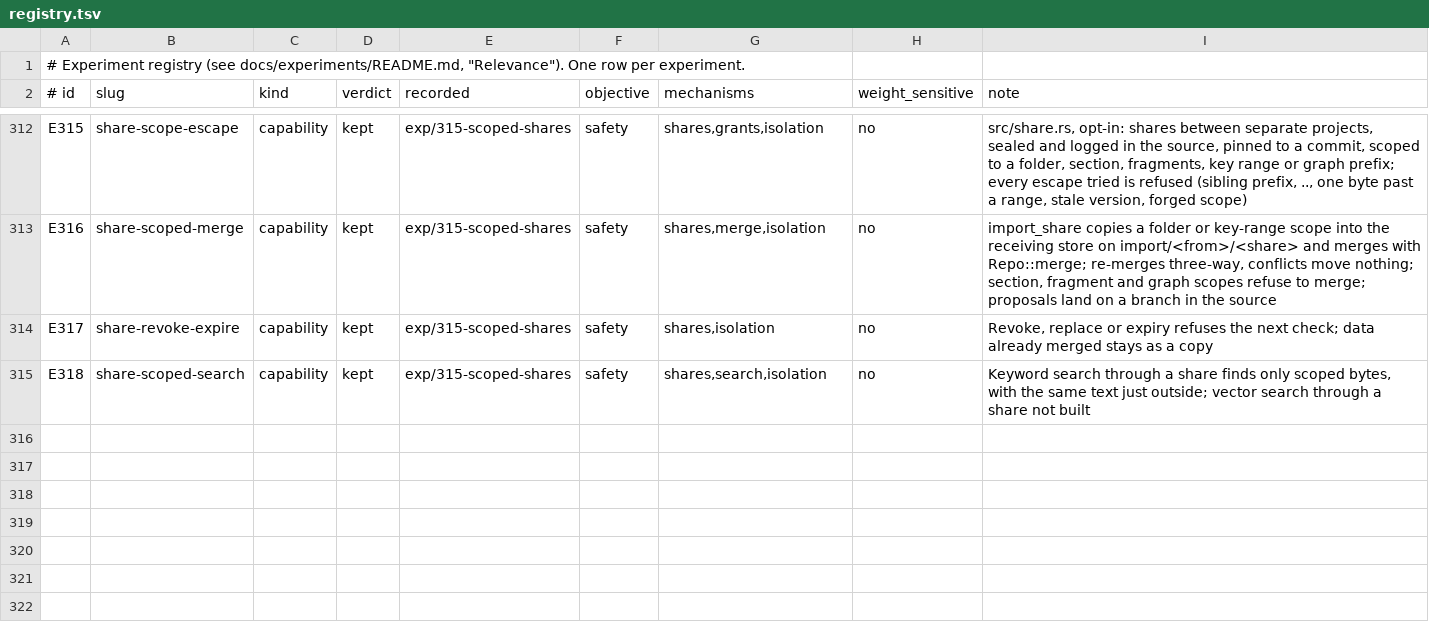
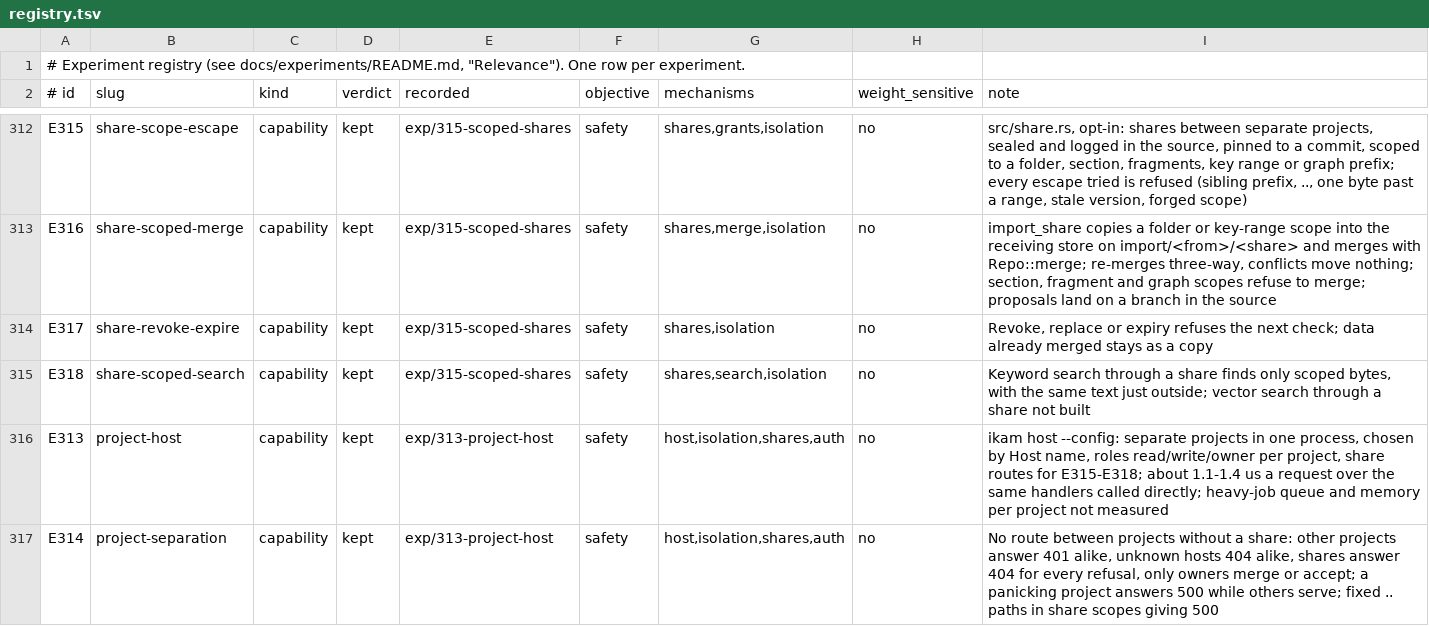
Before and after one commit to han-so1omon/ikam, a TSV file: docs/experiments/registry.tsv, drawn as a sheet; only a part is shown, gaps mark what is left out.

```diff
--- a/docs/experiments/registry.tsv
+++ b/docs/experiments/registry.tsv
@@ -315 +315,3 @@ E317	share-revoke-expire	capability	kept	exp/315-scoped-shares	safety	shares,iso
 E318	share-scoped-search	capability	kept	exp/315-scoped-shares	safety	shares,search,isolation	no	Keyword search through a share finds only scoped bytes, with the same text just outside; vector search through a share not built
+E313	project-host	capability	kept	exp/313-project-host	safety	host,isolation,shares,auth	no	ikam host --config: separate projects in one process, chosen by Host name, roles read/write/owner per project, share routes for E315-E318; about 1.1-1.4 us a request over the same handlers called directly; heavy-job queue and memory per project not measured
+E314	project-separation	capability	kept	exp/313-project-host	safety	host,isolation,shares,auth	no	No route between projects without a share: other projects answer 401 alike, unknown hosts 404 alike, shares answer 404 for every refusal, only owners merge or accept; a panicking project answers 500 while others serve; fixed .. paths in share scopes giving 500
```
Also changed, not shown: 6 other files.
